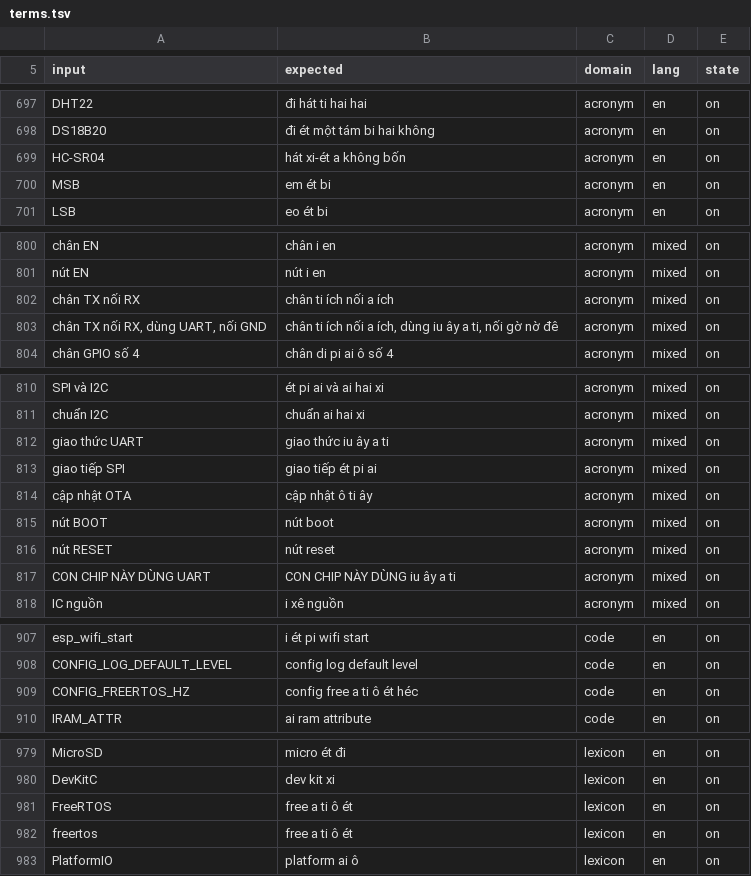
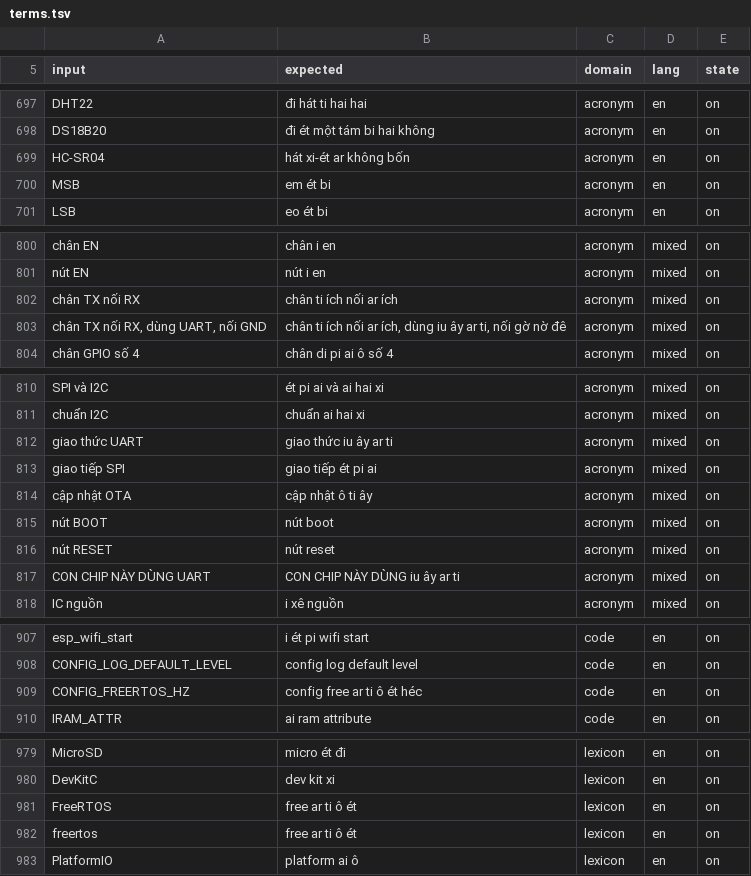
Before and after one commit to dtbao-embedded-dev/voice-tts, a TSV file: terms.tsv, drawn as a sheet; only a part is shown, gaps mark what is left out; the diff covers the shown part only.

```diff
--- a/terms.tsv
+++ b/terms.tsv
@@ -698,3 +698,3 @@ DHT22	đi hát ti hai hai	acronym	en	on
 DS18B20	đi ét một tám bi hai không	acronym	en	on
-HC-SR04	hát xi-ét a không bốn	acronym	en	on
+HC-SR04	hát xi-ét ar không bốn	acronym	en	on
 MSB	em ét bi	acronym	en	on
@@ -801,4 +801,4 @@ chân EN	chân i en	acronym	mixed	on
 nút EN	nút i en	acronym	mixed	on
-chân TX nối RX	chân ti ích nối a ích	acronym	mixed	on
-chân TX nối RX, dùng UART, nối GND	chân ti ích nối a ích, dùng iu ây a ti, nối gờ nờ đê	acronym	mixed	on
+chân TX nối RX	chân ti ích nối ar ích	acronym	mixed	on
+chân TX nối RX, dùng UART, nối GND	chân ti ích nối ar ích, dùng iu ây ar ti, nối gờ nờ đê	acronym	mixed	on
 chân GPIO số 4	chân di pi ai ô số 4	acronym	mixed	on
@@ -811,3 +811,3 @@ SPI và I2C	ét pi ai và ai hai xi	acronym	mixed	on
 chuẩn I2C	chuẩn ai hai xi	acronym	mixed	on
-giao thức UART	giao thức iu ây a ti	acronym	mixed	on
+giao thức UART	giao thức iu ây ar ti	acronym	mixed	on
 giao tiếp SPI	giao tiếp ét pi ai	acronym	mixed	on
@@ -816,3 +816,3 @@ nút BOOT	nút boot	acronym	mixed	on
 nút RESET	nút reset	acronym	mixed	on
-CON CHIP NÀY DÙNG UART	CON CHIP NÀY DÙNG iu ây a ti	acronym	mixed	on
+CON CHIP NÀY DÙNG UART	CON CHIP NÀY DÙNG iu ây ar ti	acronym	mixed	on
 IC nguồn	i xê nguồn	acronym	mixed	on
@@ -908,3 +908,3 @@ esp_wifi_start	i ét pi wifi start	code	en	on
 CONFIG_LOG_DEFAULT_LEVEL	config log default level	code	en	on
-CONFIG_FREERTOS_HZ	config free a ti ô ét héc	code	en	on
+CONFIG_FREERTOS_HZ	config free ar ti ô ét héc	code	en	on
 IRAM_ATTR	ai ram attribute	code	en	on
@@ -980,4 +980,4 @@ MicroSD	micro ét đi	lexicon	en	on
 DevKitC	dev kit xi	lexicon	en	on
-FreeRTOS	free a ti ô ét	lexicon	en	on
-freertos	free a ti ô ét	lexicon	en	on
+FreeRTOS	free ar ti ô ét	lexicon	en	on
+freertos	free ar ti ô ét	lexicon	en	on
 PlatformIO	platform ai ô	lexicon	en	on
```
Also changed, not shown: 2 added rows and 20 edited cells elsewhere in this file, 2 other files.
